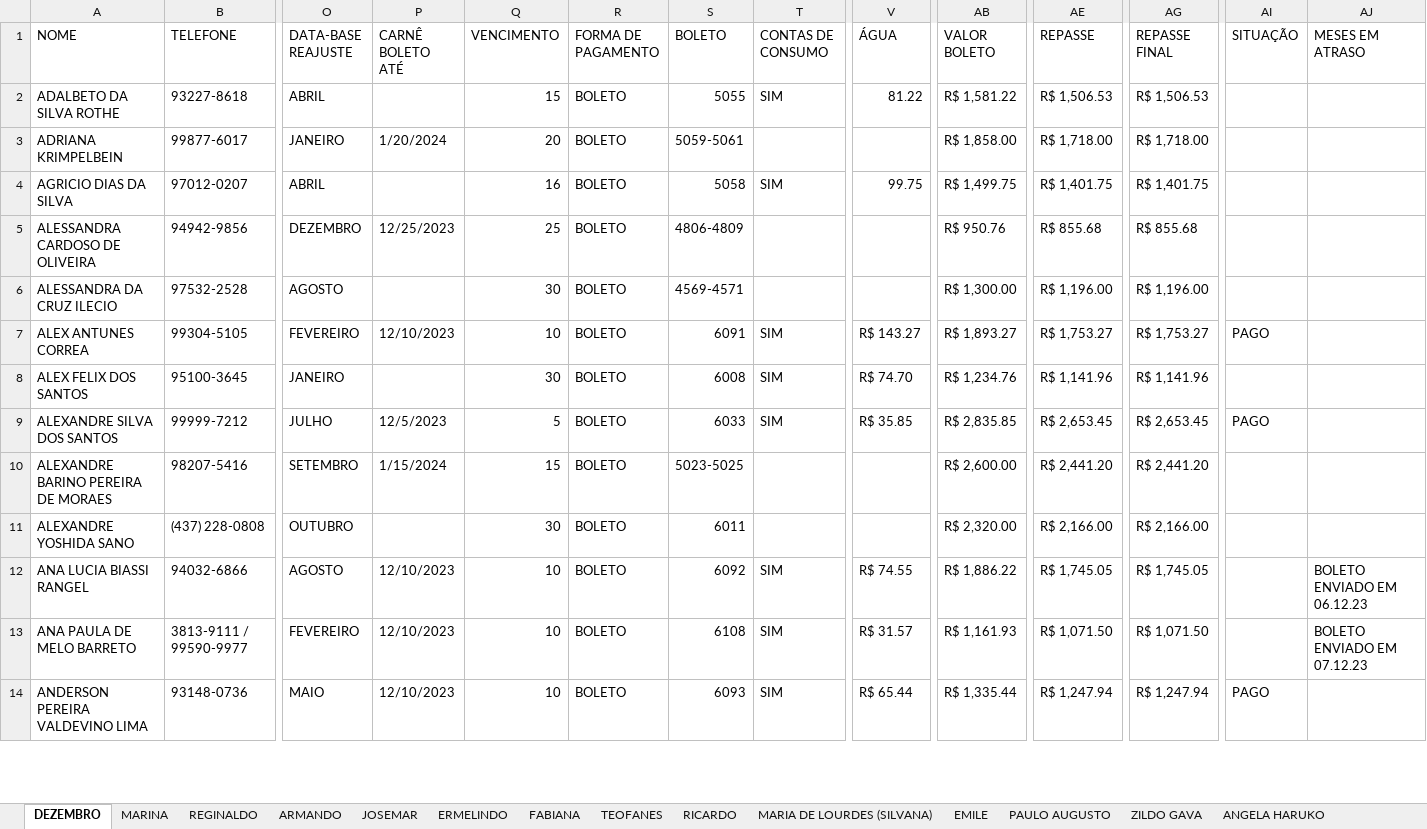
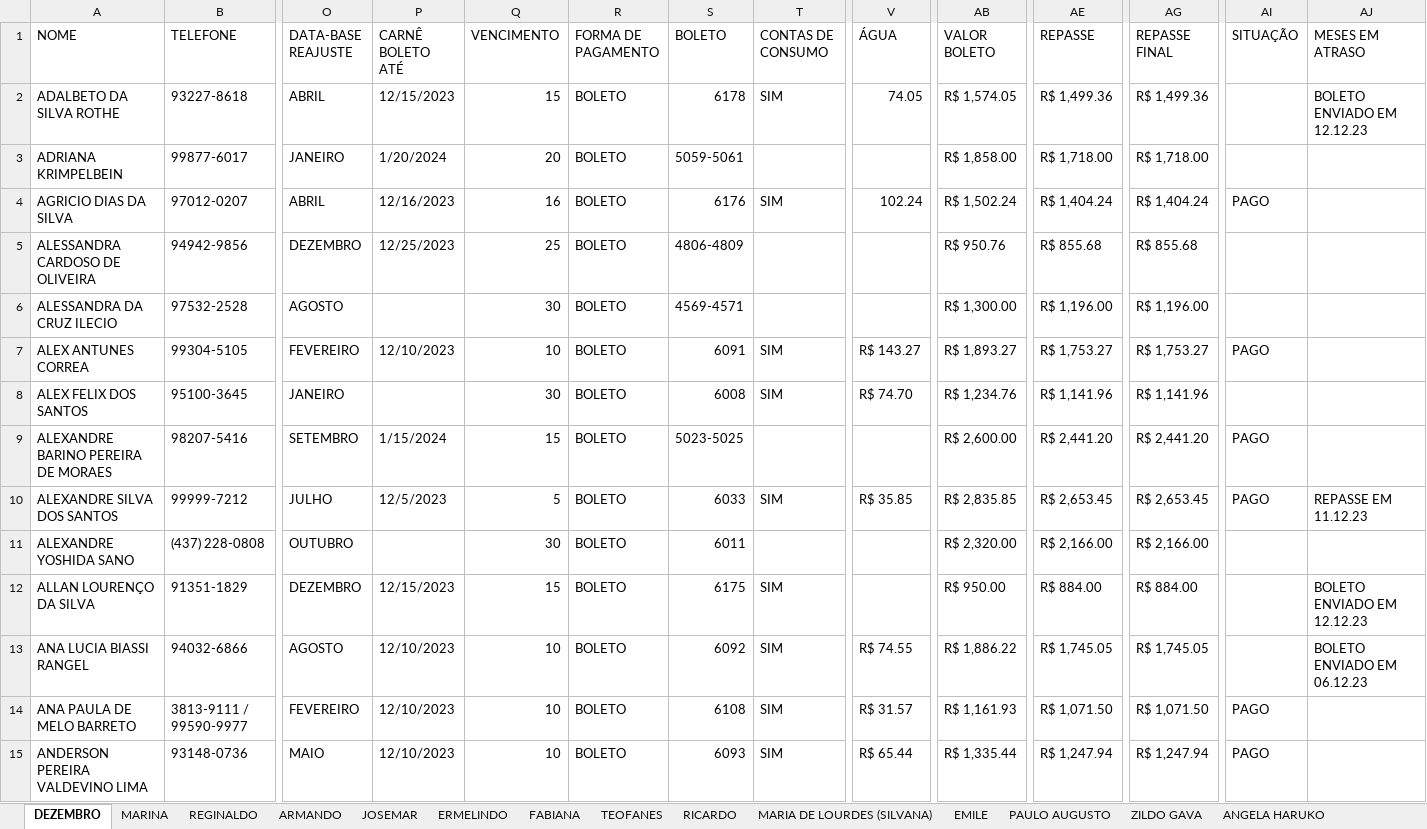
Before and after one commit to nathanSeixeiro/Excel-Optimizer, an Excel workbook: JOACIR ROCHA DEZEMBRO 23.xlsx, sheet DEZEMBRO, drawn as a sheet; only a part is shown, gaps mark what is left out; values as stored, in another font and other column widths than the file's, no cell formats; removed rows and columns are numbered as before the commit, all else as after; rows hold the shown columns only; the diff covers the shown part only; the diff names each change by its address in the sheet, - before the commit and + after, or states it on an @@ line.

Commit message:
att

```diff
--- a/JOACIR ROCHA DEZEMBRO 23.xlsx (sheet DEZEMBRO)
+++ b/JOACIR ROCHA DEZEMBRO 23.xlsx (sheet DEZEMBRO)
-P2 (CARNÊ BOLETO ATÉ): (empty)
+P2 (CARNÊ BOLETO ATÉ): 12/15/2023
-S2 (BOLETO): 5055
+S2 (BOLETO): 6178
-V2 (ÁGUA): 81.22
+V2 (ÁGUA): 74.05
-AB2 (VALOR BOLETO): R$ 1,581.22
+AB2 (VALOR BOLETO): R$ 1,574.05
-AE2 (REPASSE): R$ 1,506.53
+AE2 (REPASSE): R$ 1,499.36
-AG2 (REPASSE FINAL): R$ 1,506.53
+AG2 (REPASSE FINAL): R$ 1,499.36
-AJ2 (MESES EM ATRASO): (empty)
+AJ2 (MESES EM ATRASO): BOLETO ENVIADO EM 12.12.23
-P4 (CARNÊ BOLETO ATÉ): (empty)
+P4 (CARNÊ BOLETO ATÉ): 12/16/2023
-S4 (BOLETO): 5058
+S4 (BOLETO): 6176
-V4 (ÁGUA): 99.75
+V4 (ÁGUA): 102.24
-AB4 (VALOR BOLETO): R$ 1,499.75
+AB4 (VALOR BOLETO): R$ 1,502.24
-AE4 (REPASSE): R$ 1,401.75
+AE4 (REPASSE): R$ 1,404.24
-AG4 (REPASSE FINAL): R$ 1,401.75
+AG4 (REPASSE FINAL): R$ 1,404.24
-AI4 (SITUAÇÃO): (empty)
+AI4 (SITUAÇÃO): PAGO
+row 9: ALEXANDRE BARINO PEREIRA DE MORAES | 98207-5416 | SETEMBRO | 1/15/2024 | 15 | BOLETO | 5023-5025 |  |  | R$ 2,600.00 | R$ 2,441.20 | R$ 2,441.20 | PAGO
-AJ10 (MESES EM ATRASO): (empty)
+AJ10 (MESES EM ATRASO): REPASSE EM 11.12.23
-row 10: ALEXANDRE BARINO PEREIRA DE MORAES | 98207-5416 | SETEMBRO | 1/15/2024 | 15 | BOLETO | 5023-5025 |  |  | R$ 2,600.00 | R$ 2,441.20 | R$ 2,441.20
+row 12: ALLAN LOURENÇO DA SILVA | 91351-1829 | DEZEMBRO | 12/15/2023 | 15 | BOLETO | 6175 | SIM |  | R$ 950.00 | R$ 884.00 | R$ 884.00 |  | BOLETO ENVIADO EM 12.12.23
-AI14 (SITUAÇÃO): (empty)
+AI14 (SITUAÇÃO): PAGO
-AJ14 (MESES EM ATRASO): BOLETO ENVIADO EM 07.12.23
+AJ14 (MESES EM ATRASO): (empty)
```
Also changed, not shown: 7 added rows, 8 removed rows and 321 edited cells elsewhere in this sheet, cell formats, formulas that keep their value.
